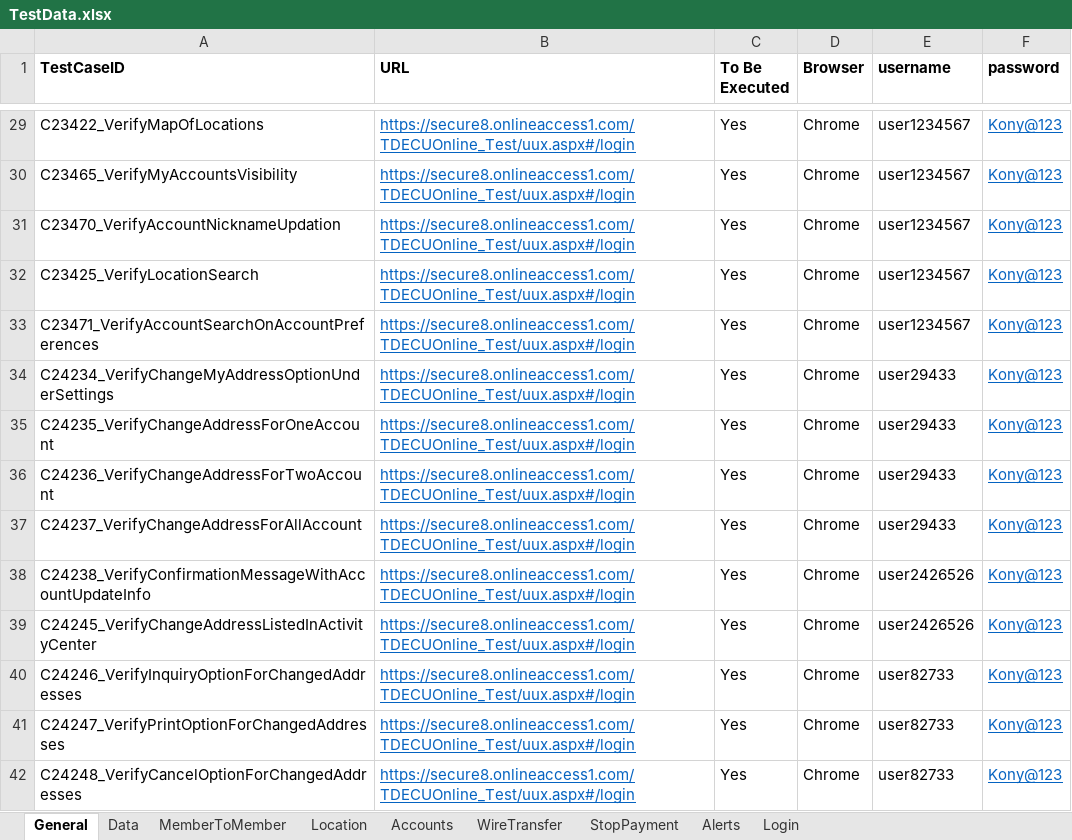
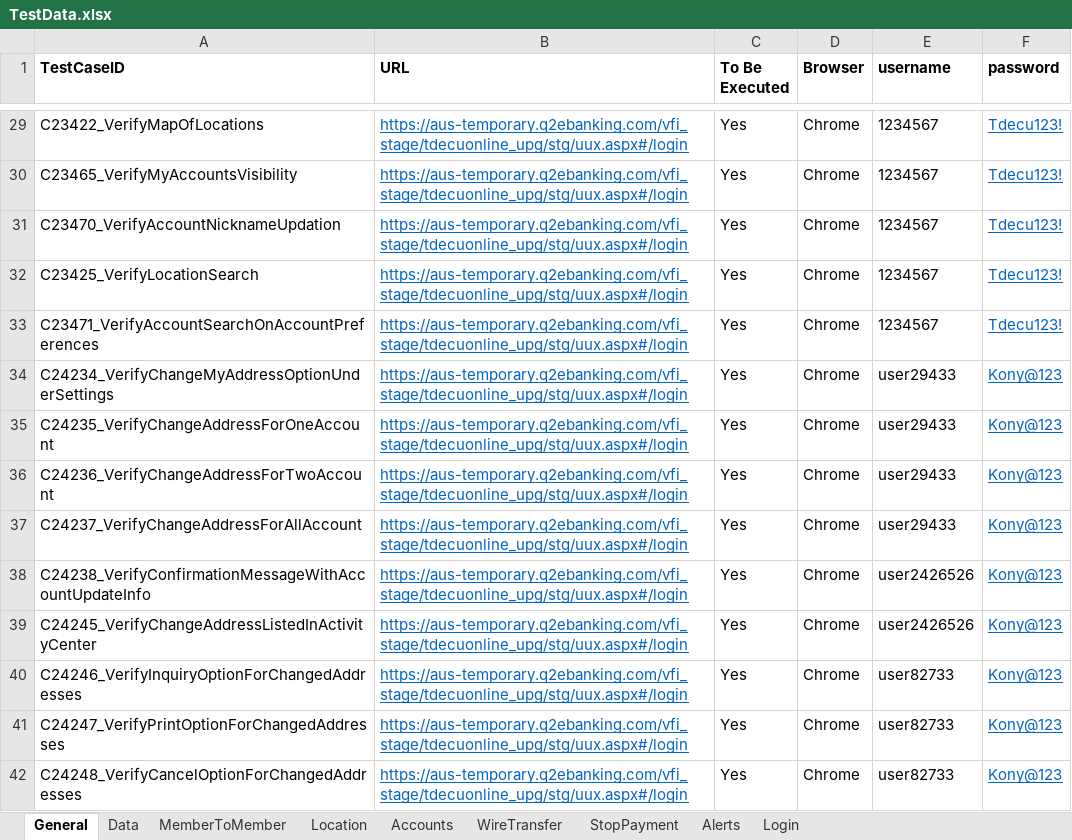
Before and after one commit to mamata-create/TDECUProjects, an Excel workbook: Q2_Automation/src/main/java/com/Resources/TestData.xlsx, sheet General, drawn as a sheet; only a part is shown, gaps mark what is left out; values as stored, in another font and other column widths than the file's, no borders; the diff covers the shown part only; the diff names each change by its address in the sheet, - before the commit and + after, or states it on an @@ line.

```diff
--- a/Q2_Automation/src/main/java/com/Resources/TestData.xlsx (sheet General)
+++ b/Q2_Automation/src/main/java/com/Resources/TestData.xlsx (sheet General)
-B29:B42 (URL): https://secure8.onlineaccess1.com/TDECUOnline_Test/uux.aspx#/login
+B29:B42 (URL): https://aus-temporary.q2ebanking.com/vfi_stage/tdecuonline_upg/stg/uux.aspx#/login
-E29:E33 (username): user1234567
+E29:E33 (username): 1234567
-F29:F33 (password): Kony@123
+F29:F33 (password): Tdecu123!
```
Also changed, not shown: 319 edited cells elsewhere in this sheet, sheet MemberToMember, sheet Data, 6 other files.
